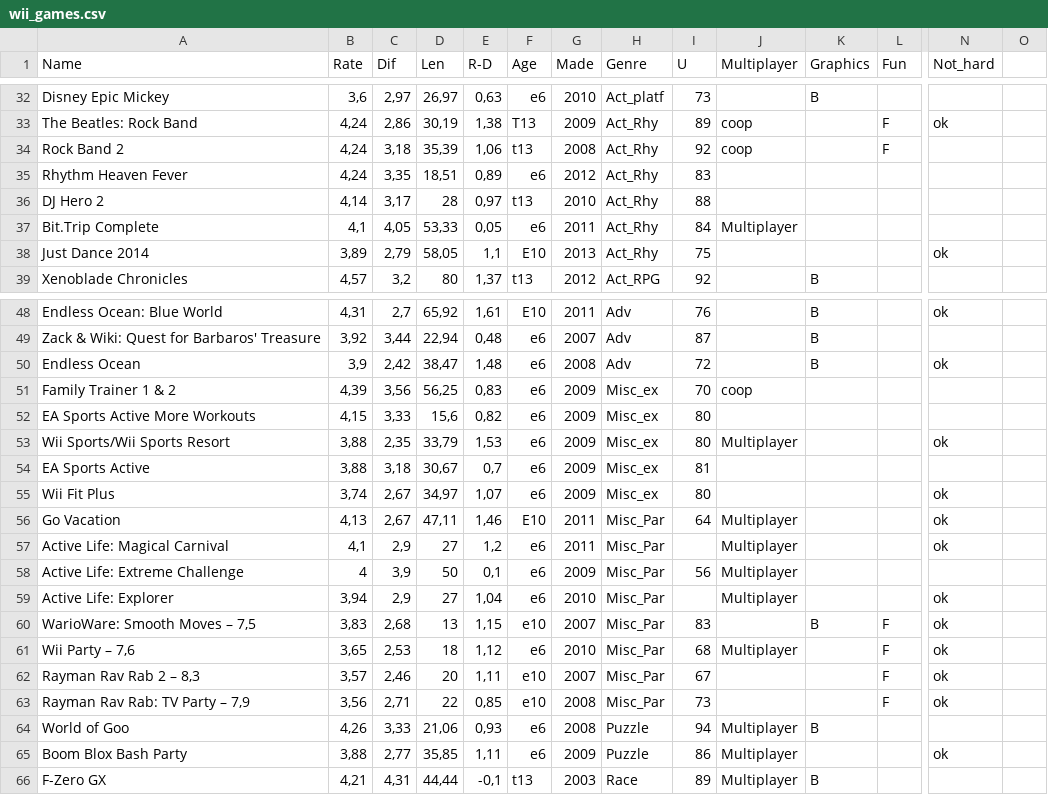
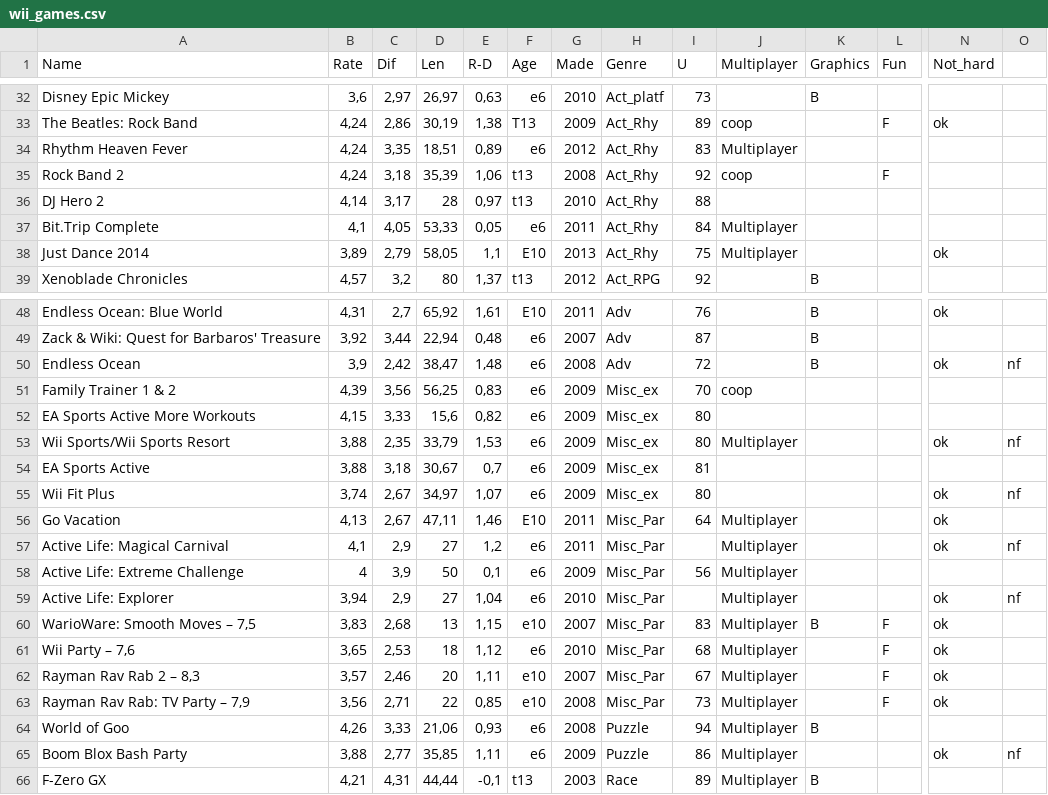
Before and after one commit to VytautasV/NintendoGames, a CSV file: wii_games.csv, drawn as a sheet; only a part is shown, gaps mark what is left out; removed rows and columns are numbered as before the commit, all else as after; rows hold the shown columns only; the diff covers the shown part only; the diff names each change by its address in the sheet, - before the commit and + after, or states it on an @@ line.

```diff
--- a/wii_games.csv
+++ b/wii_games.csv
+row 34: Rhythm Heaven Fever | 4,24 | 3,35 | 18,51 | 0,89 | e6 | 2012 | Act_Rhy | 83 | Multiplayer
-row 35: Rhythm Heaven Fever | 4,24 | 3,35 | 18,51 | 0,89 | e6 | 2012 | Act_Rhy | 83
-J38 (Multiplayer): (empty)
+J38 (Multiplayer): Multiplayer
-O50: (empty)
+O50: nf
-O53: (empty)
+O53: nf
-O55: (empty)
+O55: nf
-O57: (empty)
+O57: nf
-O59: (empty)
+O59: nf
-J60 (Multiplayer): (empty)
+J60 (Multiplayer): Multiplayer
-J62:J63 (Multiplayer): (empty)
+J62:J63 (Multiplayer): Multiplayer
-O65: (empty)
+O65: nf
```
Also changed, not shown: 1 moved row and 6 edited cells elsewhere in this file, 1 other file.
